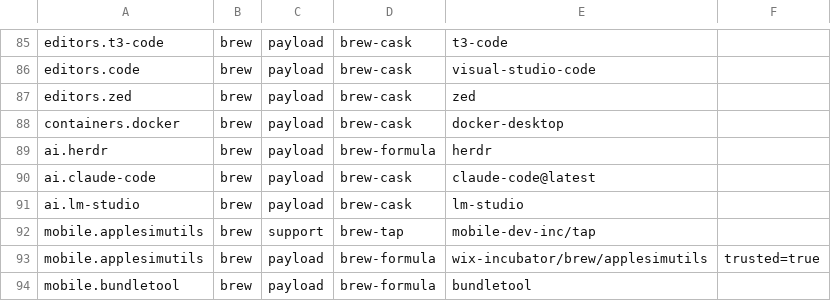
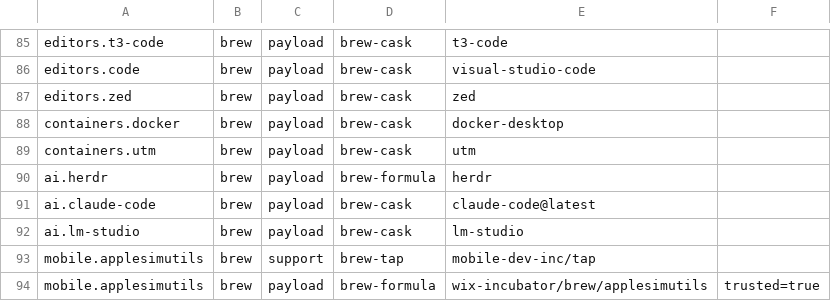
Before and after one commit to petalas/dotfiles, a TSV file: catalog/platforms/macos.tsv, drawn as a sheet; only a part is shown, gaps mark what is left out; the shorter side is filled out with more unchanged rows; the diff names each change by its address in the sheet, - before the commit and + after, or states it on an @@ line.

Commit message:
feat(catalog): add UTM for macOS

```diff
--- a/catalog/platforms/macos.tsv
+++ b/catalog/platforms/macos.tsv
+row 89: containers.utm | brew | payload | brew-cask | utm
```
Also changed, not shown: catalog/applications.tsv, catalog/removals.tsv, 3 other files.
